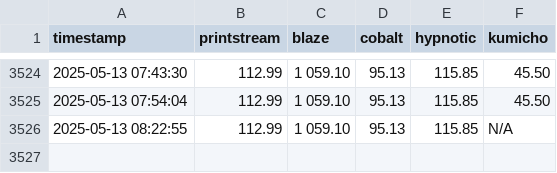
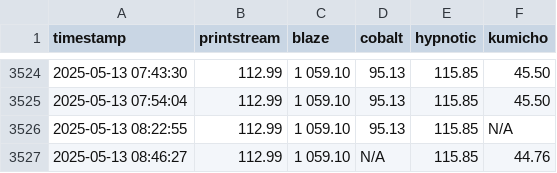
Before and after one commit to enkimlt/steam_price_tracker, a CSV file: data/prices.csv, drawn as a sheet; only a part is shown, gaps mark what is left out.

```diff
--- a/data/prices.csv
+++ b/data/prices.csv
@@ -3526 +3526,2 @@ timestamp,printstream,blaze,cobalt,hypnotic,kumicho
 2025-05-13 08:22:55,112.99,1 059.10,95.13,115.85,N/A
+2025-05-13 08:46:27,112.99,1 059.10,N/A,115.85,44.76
```
